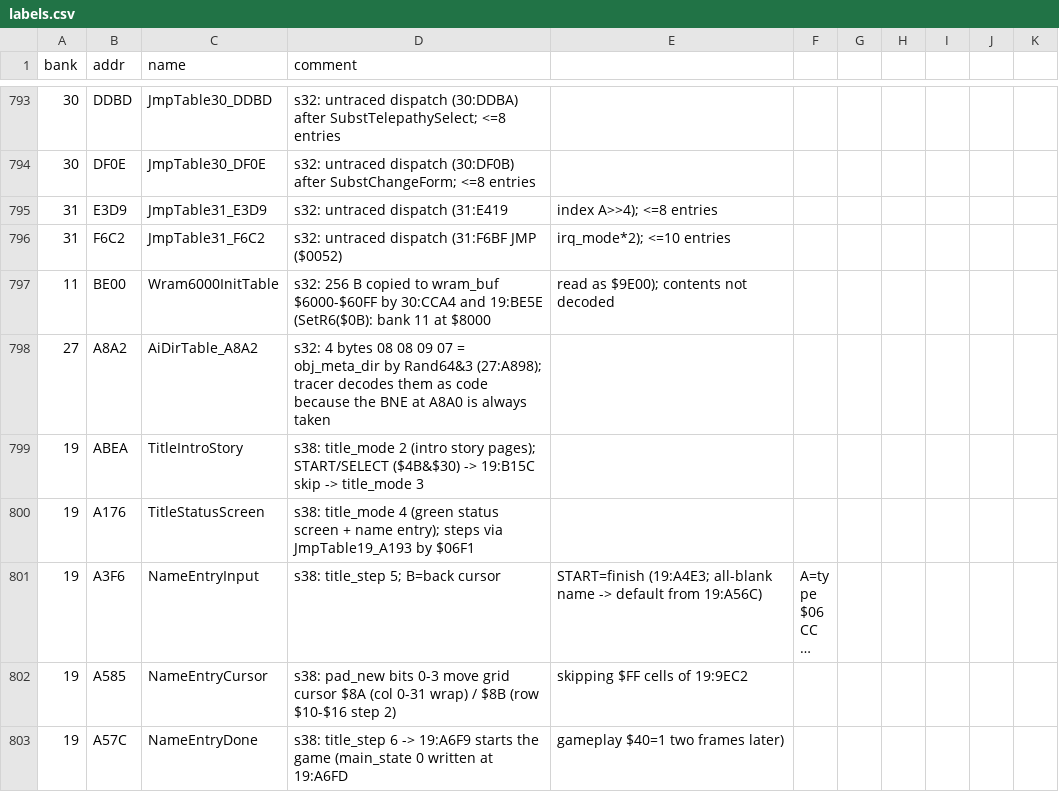
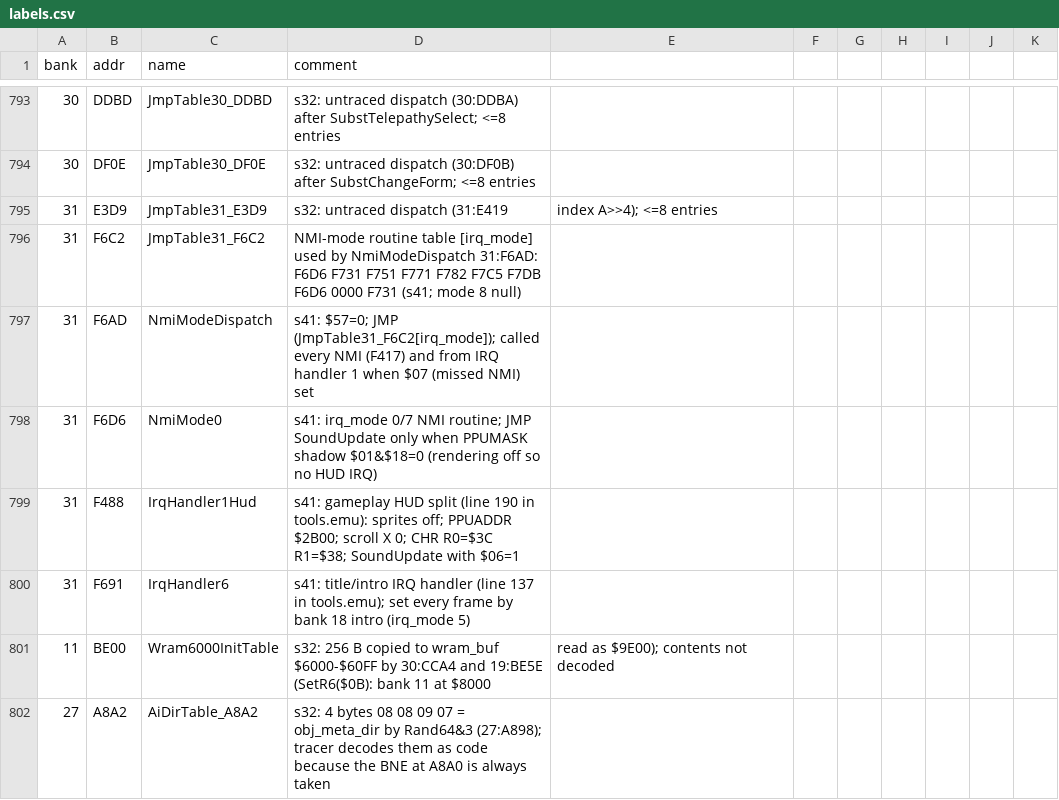
Before and after one commit to sleepy9090/CRYSTAL-AI-LIS, a CSV file: labels.csv, drawn as a sheet; only a part is shown, gaps mark what is left out; the shorter side is filled out with more unchanged rows; long unchanged cells end in ….

Commit message:
RE session 41: Ph6 validate 2/4 — **done session 41**: ### Verification Log table und

```diff
--- a/labels.csv
+++ b/labels.csv
@@ -795,3 +795,7 @@ bank,addr,name,comment
 31,E3D9,JmpTable31_E3D9,s32: untraced dispatch (31:E419, index A>>4); <=8 entries
-31,F6C2,JmpTable31_F6C2,s32: untraced dispatch (31:F6BF JMP ($0052), irq_mode*2); <=10 entries
+31,F6C2,JmpTable31_F6C2,NMI-mode routine table [irq_mode] used by NmiModeDispatch 31:F6AD: F6D6 F731 F751 F771 F782 F7C5 F7DB F6D6 0000 F731 (s41; mode 8 null)
+31,F6AD,NmiModeDispatch,s41: $57=0; JMP (JmpTable31_F6C2[irq_mode]); called every NMI (F417) and from IRQ handler 1 when $07 (missed NMI) set
+31,F6D6,NmiMode0,s41: irq_mode 0/7 NMI routine; JMP SoundUpdate only when PPUMASK shadow $01&$18=0 (rendering off so no HUD IRQ)
+31,F488,IrqHandler1Hud,s41: gameplay HUD split (line 190 in tools.emu): sprites off; PPUADDR $2B00; scroll X 0; CHR R0=$3C R1=$38; SoundUpdate with $06=1
+31,F691,IrqHandler6,s41: title/intro IRQ handler (line 137 in tools.emu); set every frame by bank 18 intro (irq_mode 5)
 11,BE00,Wram6000InitTable,s32: 256 B copied to wram_buf $6000-$60FF by 30:CCA4 and 19:BE5E (SetR6($0B): bank 11 at $8000, read as $9E00); contents not decoded
```
Also changed, not shown: 4 other files.
